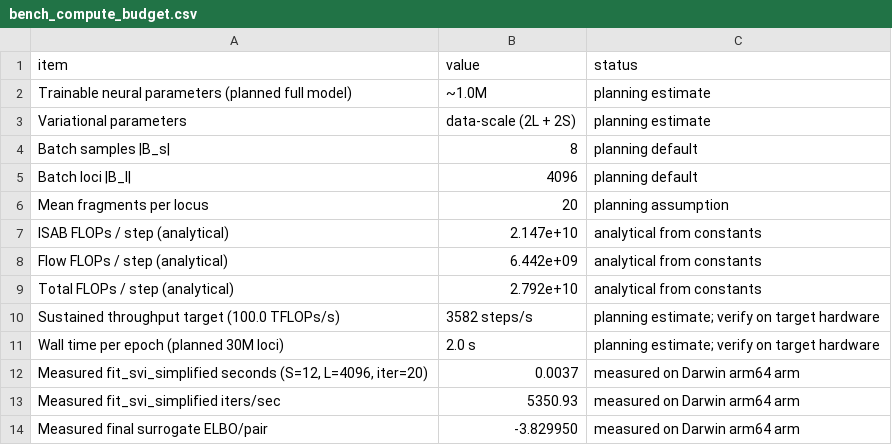
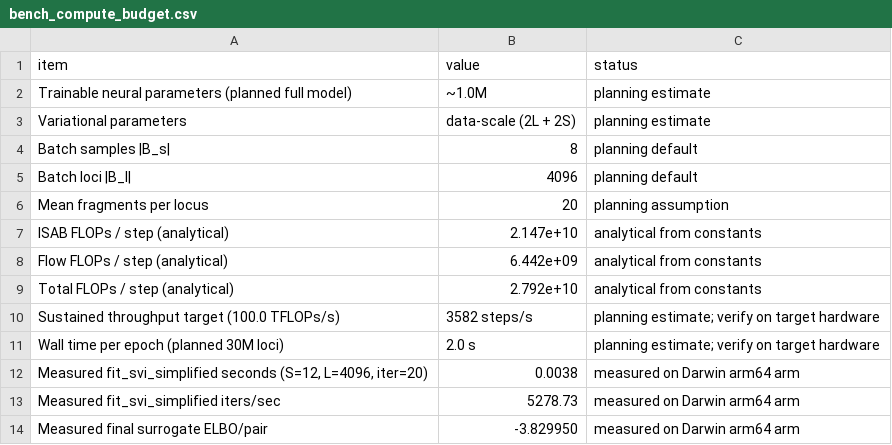
Before and after one commit to osolari/HAVI-Methyl, a CSV file: docs/report/tables/bench_compute_budget.csv, drawn as a sheet.

```diff
--- a/docs/report/tables/bench_compute_budget.csv
+++ b/docs/report/tables/bench_compute_budget.csv
@@ -11,4 +11,4 @@ Sustained throughput target (100.0 TFLOPs/s),3582 steps/s,planning estimate; ver
 Wall time per epoch (planned 30M loci),2.0 s,planning estimate; verify on target hardware
-"Measured fit_svi_simplified seconds (S=12, L=4096, iter=20)",0.0037,measured on Darwin arm64 arm
-Measured fit_svi_simplified iters/sec,5350.93,measured on Darwin arm64 arm
+"Measured fit_svi_simplified seconds (S=12, L=4096, iter=20)",0.0038,measured on Darwin arm64 arm
+Measured fit_svi_simplified iters/sec,5278.73,measured on Darwin arm64 arm
 Measured final surrogate ELBO/pair,-3.829950,measured on Darwin arm64 arm
```
Also changed, not shown: docs/report/tables/bench_torch_svi.csv, 11 other files.
